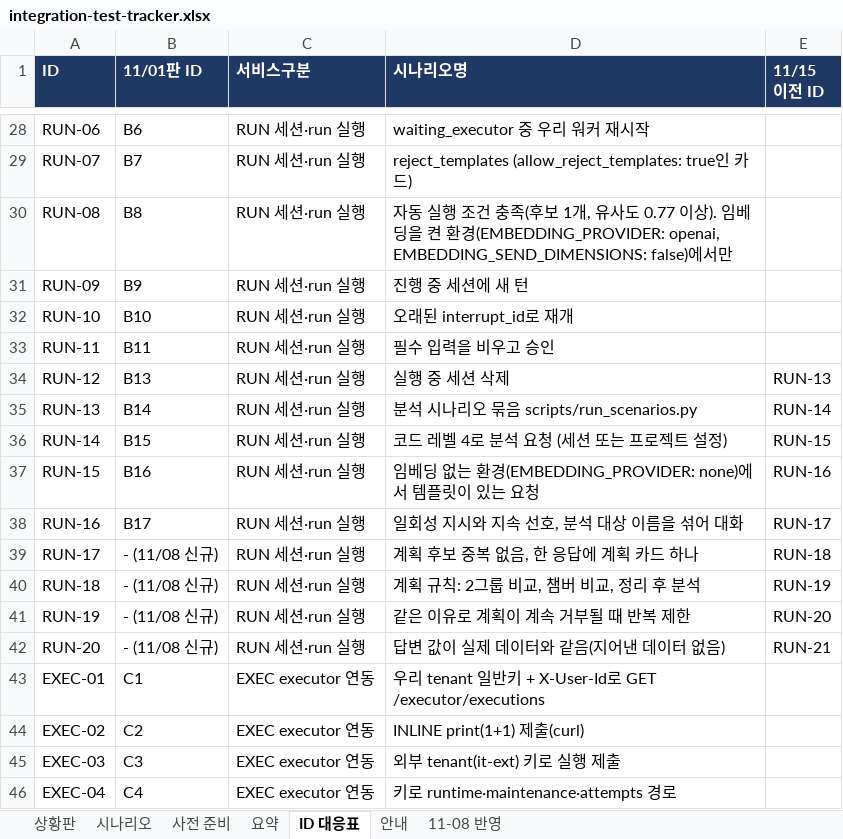
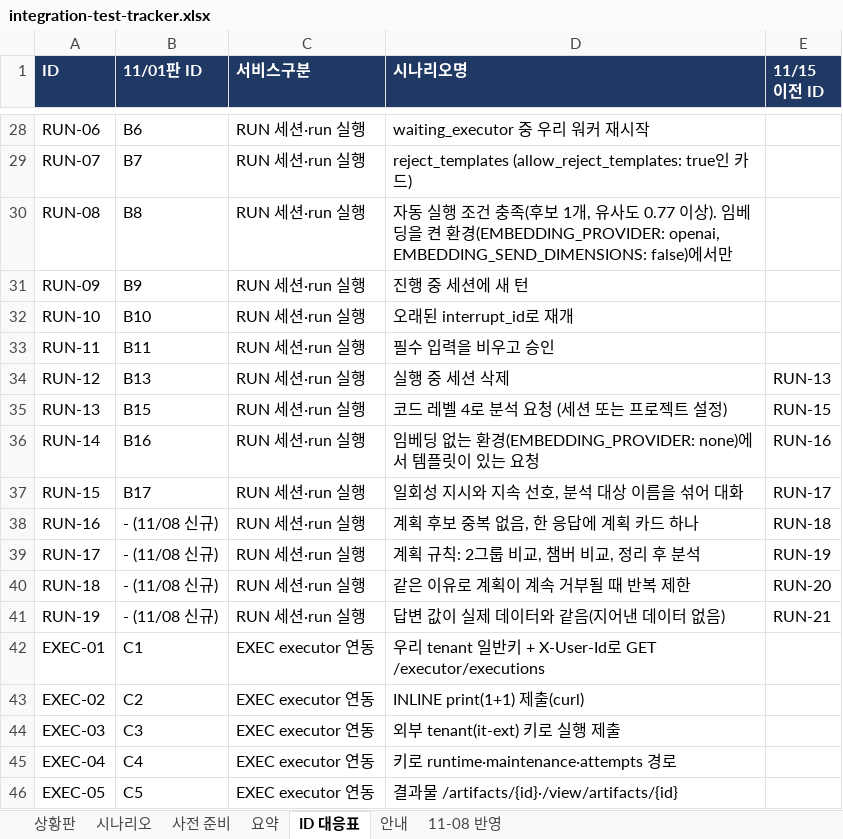
Before and after one commit to KimHwaJin/pr-agentic-service, an Excel workbook: docs/integration-test/integration-test-tracker.xlsx, sheet ID 대응표, drawn as a sheet; only a part is shown, gaps mark what is left out; the shorter side is filled out with more unchanged rows; values as stored, in another font and other column widths than the file's, no borders; the diff names each change by its address in the sheet, - before the commit and + after, or states it on an @@ line.

```diff
--- a/docs/integration-test/integration-test-tracker.xlsx (sheet ID 대응표)
+++ b/docs/integration-test/integration-test-tracker.xlsx (sheet ID 대응표)
-B35 (11/01판 ID): B14
+B35 (11/01판 ID): B15
-D35 (시나리오명): 분석 시나리오 묶음 scripts/run_scenarios.py
+D35 (시나리오명): 코드 레벨 4로 분석 요청 (세션 또는 프로젝트 설정)
-E35 (11/15 이전 ID): RUN-14
+E35 (11/15 이전 ID): RUN-15
-B36 (11/01판 ID): B15
+B36 (11/01판 ID): B16
-D36 (시나리오명): 코드 레벨 4로 분석 요청 (세션 또는 프로젝트 설정)
+D36 (시나리오명): 임베딩 없는 환경(EMBEDDING_PROVIDER: none)에서 템플릿이 있는 요청
-E36 (11/15 이전 ID): RUN-15
+E36 (11/15 이전 ID): RUN-16
-B37 (11/01판 ID): B16
+B37 (11/01판 ID): B17
-D37 (시나리오명): 임베딩 없는 환경(EMBEDDING_PROVIDER: none)에서 템플릿이 있는 요청
+D37 (시나리오명): 일회성 지시와 지속 선호, 분석 대상 이름을 섞어 대화
-E37 (11/15 이전 ID): RUN-16
+E37 (11/15 이전 ID): RUN-17
-B38 (11/01판 ID): B17
+B38 (11/01판 ID): - (11/08 신규)
-D38 (시나리오명): 일회성 지시와 지속 선호, 분석 대상 이름을 섞어 대화
+D38 (시나리오명): 계획 후보 중복 없음, 한 응답에 계획 카드 하나
-E38 (11/15 이전 ID): RUN-17
+E38 (11/15 이전 ID): RUN-18
-D39 (시나리오명): 계획 후보 중복 없음, 한 응답에 계획 카드 하나
+D39 (시나리오명): 계획 규칙: 2그룹 비교, 챔버 비교, 정리 후 분석
-E39 (11/15 이전 ID): RUN-18
+E39 (11/15 이전 ID): RUN-19
-D40 (시나리오명): 계획 규칙: 2그룹 비교, 챔버 비교, 정리 후 분석
+D40 (시나리오명): 같은 이유로 계획이 계속 거부될 때 반복 제한
-E40 (11/15 이전 ID): RUN-19
+E40 (11/15 이전 ID): RUN-20
-D41 (시나리오명): 같은 이유로 계획이 계속 거부될 때 반복 제한
+D41 (시나리오명): 답변 값이 실제 데이터와 같음(지어낸 데이터 없음)
-E41 (11/15 이전 ID): RUN-20
+E41 (11/15 이전 ID): RUN-21
-row 42: RUN-20 | - (11/08 신규) | RUN 세션·run 실행 | 답변 값이 실제 데이터와 같음(지어낸 데이터 없음) | RUN-21
```
Also changed, not shown: sheet 시나리오, sheet 상황판, sheet 11-08 반영, sheet 안내, 10 other files.
